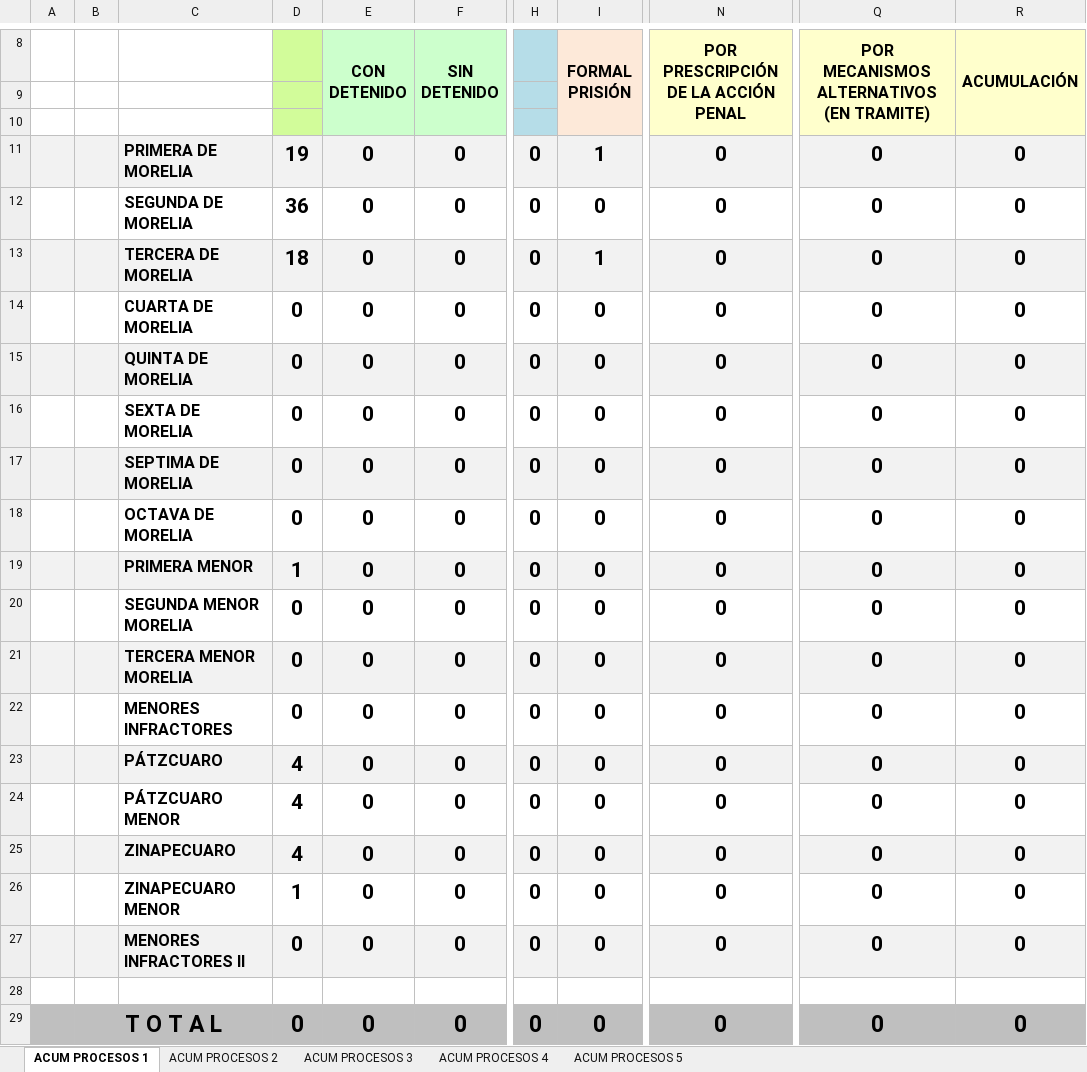
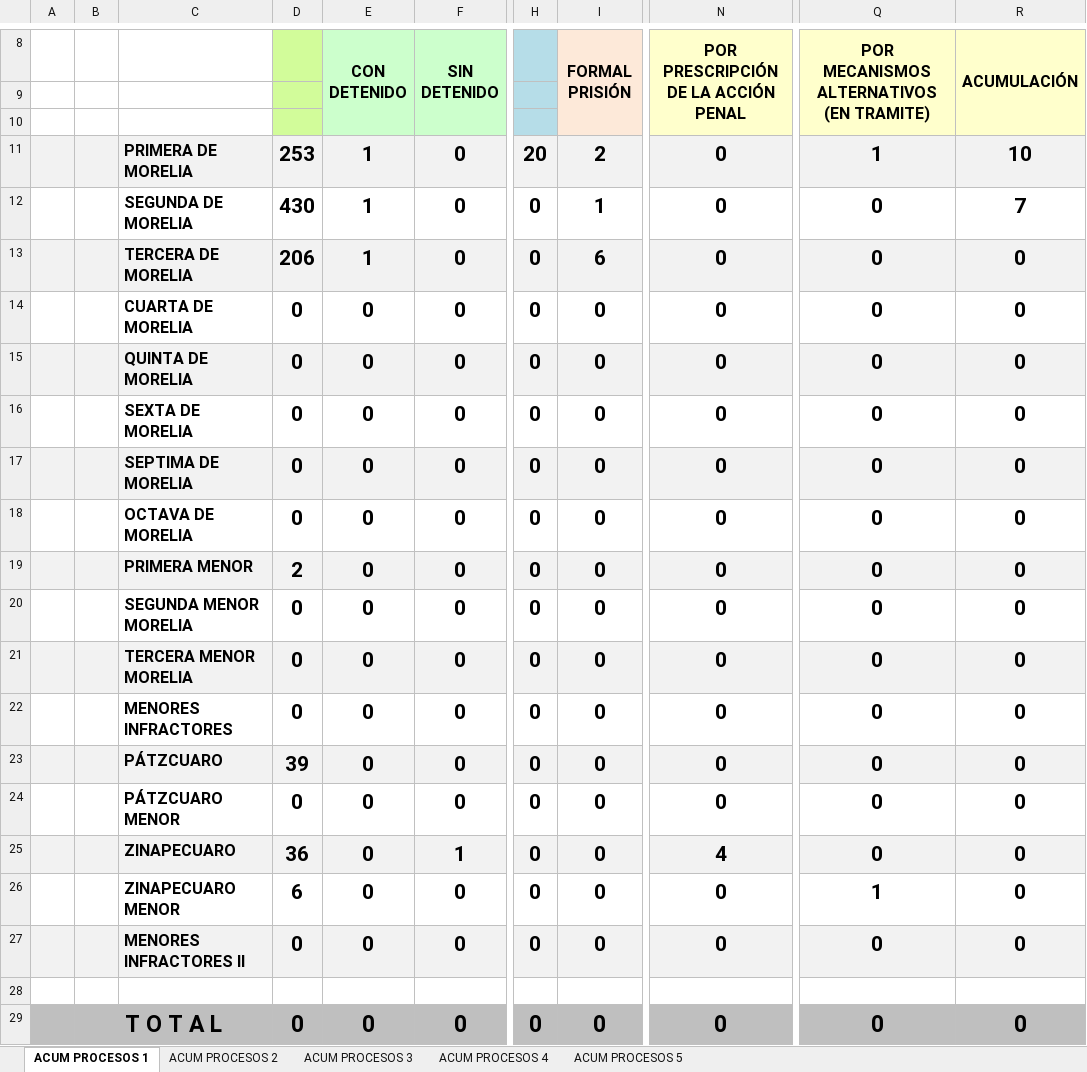
Before and after one commit to Proyectosdpe2020/sire, an Excel workbook: format/procesosPenales/downloadReportProcesosPenales/ProcesosPenalesAcumulado-41-12023-122023.xlsx, sheet ACUM PROCESOS 1, drawn as a sheet; only a part is shown, gaps mark what is left out; values as stored, in another font and other column widths than the file's, no borders; charts and pictures not drawn; the diff names each change by its address in the sheet, - before the commit and + after, or states it on an @@ line.

```diff
--- a/format/procesosPenales/downloadReportProcesosPenales/ProcesosPenalesAcumulado-41-12023-122023.xlsx (sheet ACUM PROCESOS 1)
+++ b/format/procesosPenales/downloadReportProcesosPenales/ProcesosPenalesAcumulado-41-12023-122023.xlsx (sheet ACUM PROCESOS 1)
-D11: 19
+D11: 253
-E11:E13 (CON DETENIDO): 0
+E11:E13 (CON DETENIDO): 1
-H11: 0
+H11: 20
-I11 (FORMAL PRISIÓN): 1
+I11 (FORMAL PRISIÓN): 2
-Q11: 0
+Q11: 1
-R11 (ACUMULACIÓN): 0
+R11 (ACUMULACIÓN): 10
-D12: 36
+D12: 430
-I12 (FORMAL PRISIÓN): 0
+I12 (FORMAL PRISIÓN): 1
-R12 (ACUMULACIÓN): 0
+R12 (ACUMULACIÓN): 7
-D13: 18
+D13: 206
-I13 (FORMAL PRISIÓN): 1
+I13 (FORMAL PRISIÓN): 6
-D19: 1
+D19: 2
-D23: 4
+D23: 39
-D24: 4
+D24: 0
-D25: 4
+D25: 36
-F25 (SIN DETENIDO): 0
+F25 (SIN DETENIDO): 1
-N25: 0
+N25: 4
-D26: 1
+D26: 6
-Q26: 0
+Q26: 1
```
Also changed, not shown: sheet ACUM PROCESOS 2, sheet ACUM PROCESOS 5, sheet ACUM PROCESOS 3, sheet ACUM PROCESOS 4, carpetas/downloadNucs/nucsCarpetasInvestigacion-0-0-0.xlsx, carpetas/downloadNucs/nucsCarpetasInvestigacion-0-0-2023.xlsx, 24 other files.
